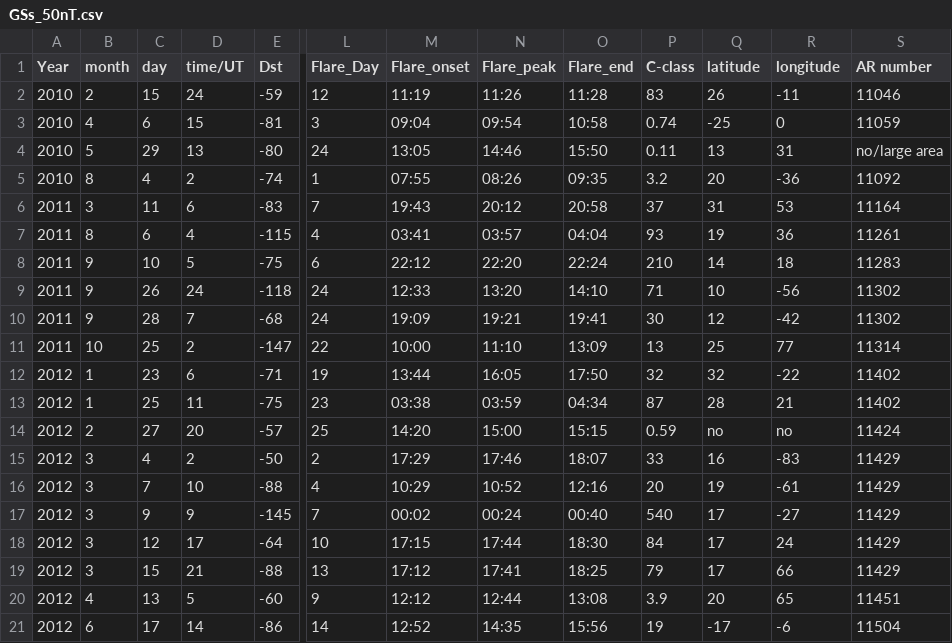
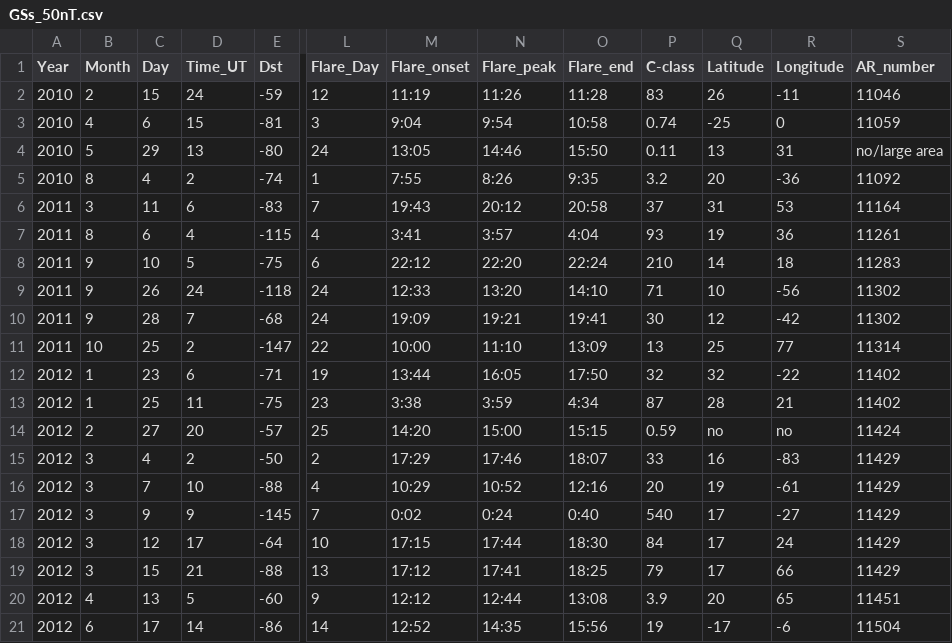
Before and after one commit to MohamedNedal/sharp_analysis, a CSV file: data/csv/GSs_50nT.csv, drawn as a sheet; only a part is shown, gaps mark what is left out; the diff covers the shown part only; the diff names each change by its address in the sheet, - before the commit and + after, or states it on an @@ line.

```diff
--- a/data/csv/GSs_50nT.csv
+++ b/data/csv/GSs_50nT.csv
-B1: month
+B1: Month
-C1: day
+C1: Day
-D1: time/UT
+D1: Time_UT
-Q1: latitude
+Q1: Latitude
-R1: longitude
+R1: Longitude
-S1: AR number
+S1: AR_number
-M3 (Flare_onset): 09:04
+M3 (Flare_onset): 9:04
-N3 (Flare_peak): 09:54
+N3 (Flare_peak): 9:54
-M5 (Flare_onset): 07:55
+M5 (Flare_onset): 7:55
-N5 (Flare_peak): 08:26
+N5 (Flare_peak): 8:26
-O5 (Flare_end): 09:35
+O5 (Flare_end): 9:35
-M7 (Flare_onset): 03:41
+M7 (Flare_onset): 3:41
-N7 (Flare_peak): 03:57
+N7 (Flare_peak): 3:57
-O7 (Flare_end): 04:04
+O7 (Flare_end): 4:04
-M13 (Flare_onset): 03:38
+M13 (Flare_onset): 3:38
-N13 (Flare_peak): 03:59
+N13 (Flare_peak): 3:59
-O13 (Flare_end): 04:34
+O13 (Flare_end): 4:34
-M17 (Flare_onset): 00:02
+M17 (Flare_onset): 0:02
-N17 (Flare_peak): 00:24
+N17 (Flare_peak): 0:24
-O17 (Flare_end): 00:40
+O17 (Flare_end): 0:40
```
Also changed, not shown: 62 edited cells elsewhere in this file.
